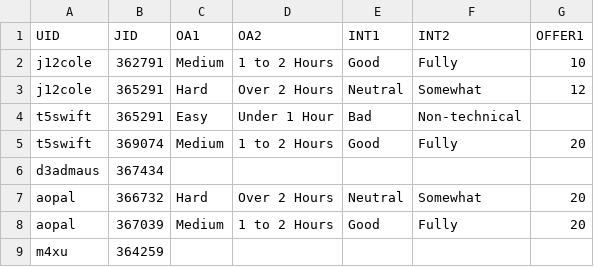
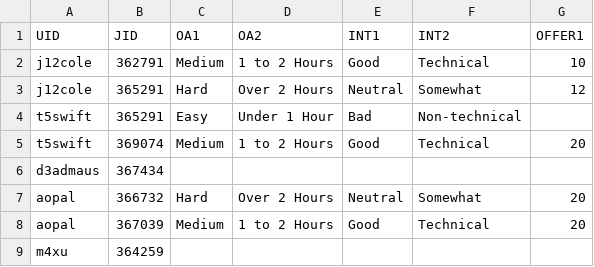
Before and after one commit to TheMangoMen/rankings-db, a CSV file: sql/sample/tags.csv, drawn as a sheet.

Commit message:
Changed 'fully' to 'technical' in enum

```diff
--- a/sql/sample/tags.csv
+++ b/sql/sample/tags.csv
@@ -1,9 +1,9 @@
 UID,JID,OA1,OA2,INT1,INT2,OFFER1
-j12cole,362791,Medium,"1 to 2 Hours",Good,Fully,10
+j12cole,362791,Medium,"1 to 2 Hours",Good,Technical,10
 j12cole,365291,Hard,"Over 2 Hours",Neutral,Somewhat,12
 t5swift,365291,Easy,"Under 1 Hour",Bad,Non-technical,
-t5swift,369074,Medium,"1 to 2 Hours",Good,Fully,20
+t5swift,369074,Medium,"1 to 2 Hours",Good,Technical,20
 d3admaus,367434,,,,,
 aopal,366732,Hard,"Over 2 Hours",Neutral,Somewhat,20
-aopal,367039,Medium,"1 to 2 Hours",Good,Fully,20
+aopal,367039,Medium,"1 to 2 Hours",Good,Technical,20
 m4xu,364259,,,,,
```
Also changed, not shown: sql/production/prod_tags.csv, 1 other file.
